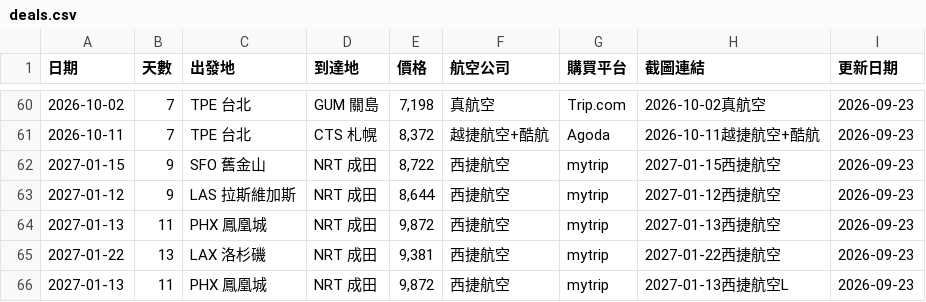
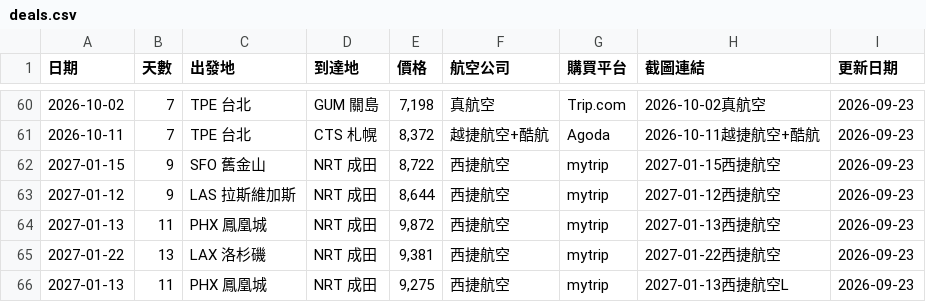
Before and after one commit to SAOJSM/FlightDealAsia, a CSV file: data/deals.csv, drawn as a sheet; only a part is shown, gaps mark what is left out.

Commit message:
chore: update deals from Telegram Bot (2026-09-23 07:43:56)

```diff
--- a/data/deals.csv
+++ b/data/deals.csv
@@ -65,2 +65,2 @@
 2027-01-22,13,LAX 洛杉磯,NRT 成田,"9,381",西捷航空,mytrip,2027-01-22西捷航空,2026-09-23
-2027-01-13,11,PHX 鳳凰城,NRT 成田,"9,872",西捷航空,mytrip,2027-01-13西捷航空L,2026-09-23
+2027-01-13,11,PHX 鳳凰城,NRT 成田,"9,275",西捷航空,mytrip,2027-01-13西捷航空L,2026-09-23
```
Also changed, not shown: 1 other file.
